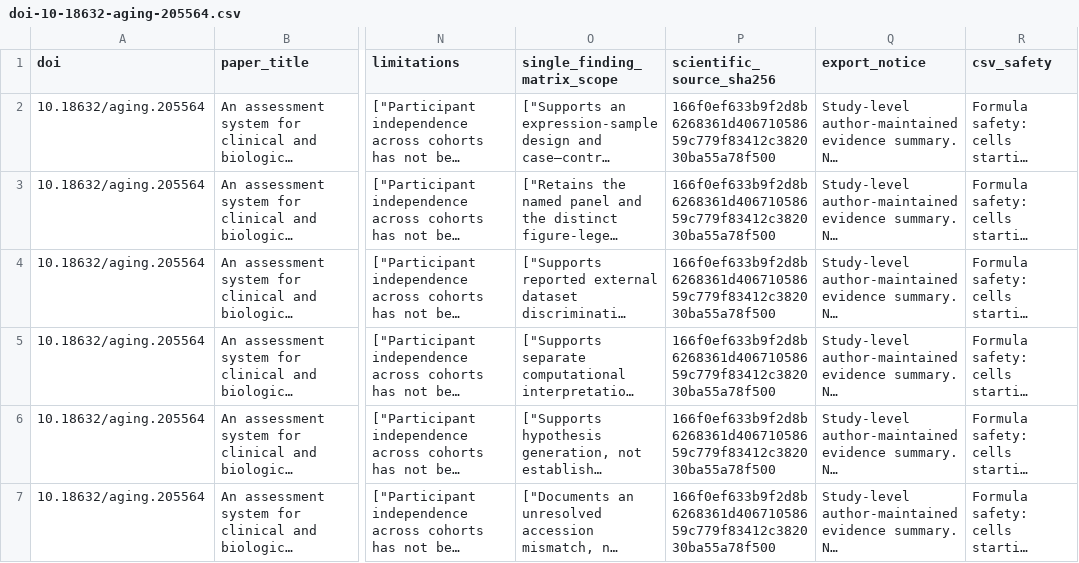
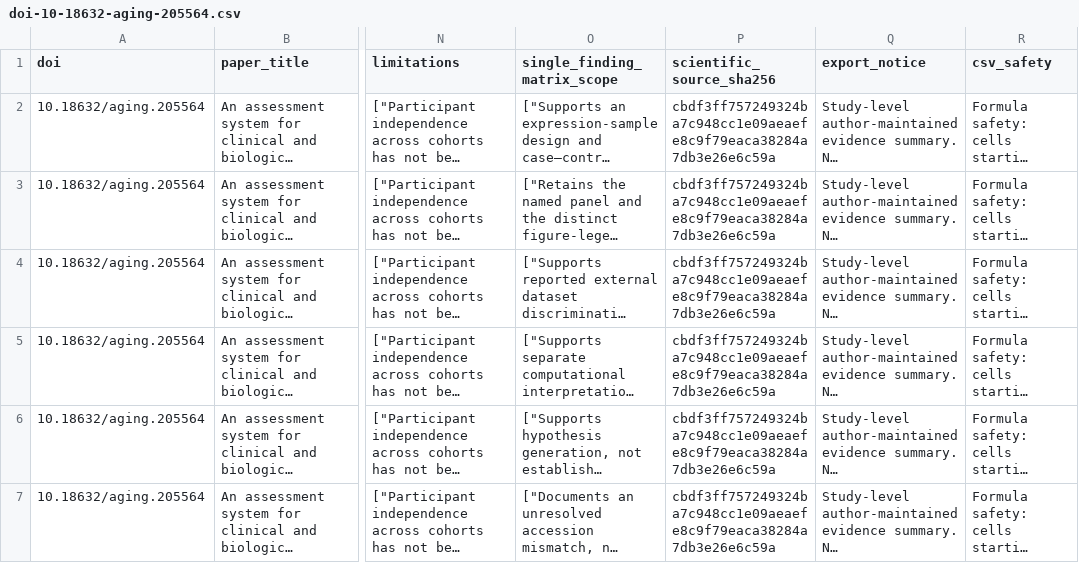
Before and after one commit to DrZoggg/Ge-Zhang.github.io, a CSV file: assets/evidence/doi-10-18632-aging-205564.csv, drawn as a sheet; only a part is shown, gaps mark what is left out; long unchanged cells end in …; the diff names each change by its address in the sheet, - before the commit and + after, or states it on an @@ line.

```diff
--- a/assets/evidence/doi-10-18632-aging-205564.csv
+++ b/assets/evidence/doi-10-18632-aging-205564.csv
-P2:P7 (scientific_source_sha256): 166f0ef633b9f2d8b6268361d40671058659c779f83412c382030ba55a78f500
+P2:P7 (scientific_source_sha256): cbdf3ff757249324ba7c948cc1e09aeaefe8c9f79eaca38284a7db3e26e6c59a
```
Also changed, not shown: 12 other files.
